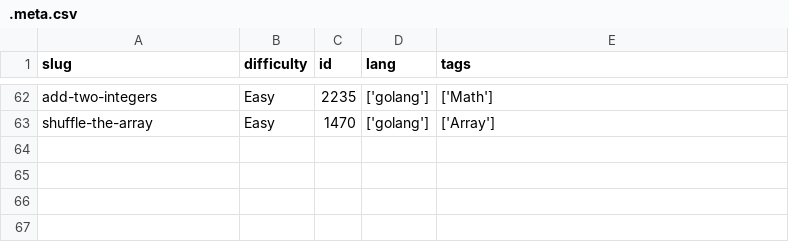
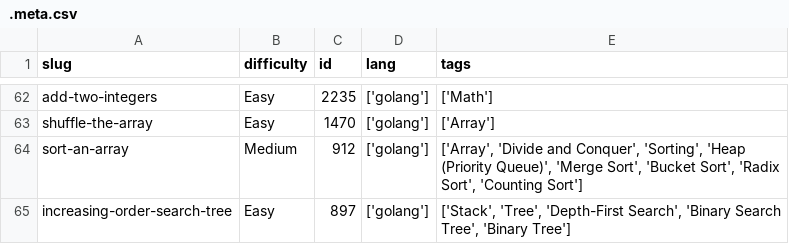
Before and after one commit to dimaglushkov/solutions, a CSV file: leetcode/.meta.csv, drawn as a sheet; only a part is shown, gaps mark what is left out.

```diff
--- a/leetcode/.meta.csv
+++ b/leetcode/.meta.csv
@@ -63 +63,3 @@ add-two-integers,Easy,2235,['golang'],['Math']
 shuffle-the-array,Easy,1470,['golang'],['Array']
+sort-an-array,Medium,912,['golang'],"['Array', 'Divide and Conquer', 'Sorting', 'Heap (Priority Queue)', 'Merge Sort', 'Bucket Sort', 'Radix Sort', 'Counting Sort']"
+increasing-order-search-tree,Easy,897,['golang'],"['Stack', 'Tree', 'Depth-First Search', 'Binary Search Tree', 'Binary Tree']"
```
Also changed, not shown: 4 other files.
